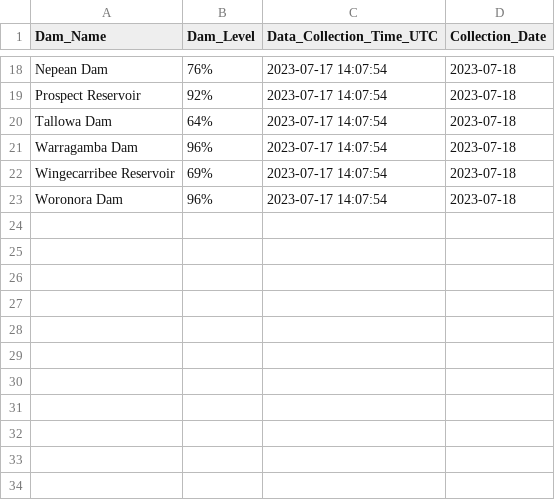
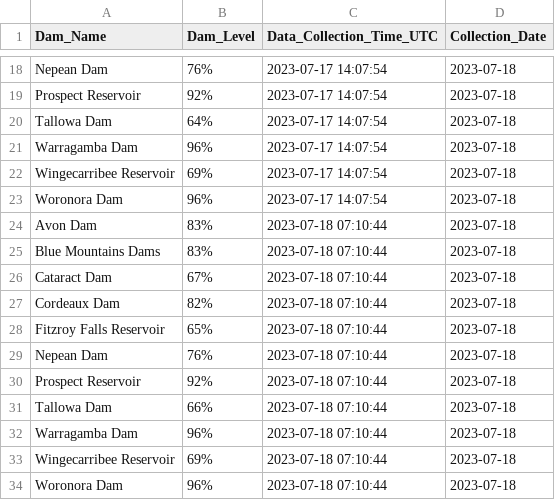
Before and after one commit to snazzyandy/Modelling-and-EDA, a CSV file: Greater_Sydney_Dam_Levels/Daily_Dam_Readings_Greater_Sydney.csv, drawn as a sheet; only a part is shown, gaps mark what is left out.

```diff
--- a/Greater_Sydney_Dam_Levels/Daily_Dam_Readings_Greater_Sydney.csv
+++ b/Greater_Sydney_Dam_Levels/Daily_Dam_Readings_Greater_Sydney.csv
@@ -23 +23,12 @@
 "Woronora Dam","96%","2023-07-17 14:07:54","2023-07-18"
+"Avon Dam","83%","2023-07-18 07:10:44","2023-07-18"
+"Blue Mountains Dams","83%","2023-07-18 07:10:44","2023-07-18"
+"Cataract Dam","67%","2023-07-18 07:10:44","2023-07-18"
+"Cordeaux Dam","82%","2023-07-18 07:10:44","2023-07-18"
+"Fitzroy Falls Reservoir","65%","2023-07-18 07:10:44","2023-07-18"
+"Nepean Dam","76%","2023-07-18 07:10:44","2023-07-18"
+"Prospect Reservoir","92%","2023-07-18 07:10:44","2023-07-18"
+"Tallowa Dam","66%","2023-07-18 07:10:44","2023-07-18"
+"Warragamba Dam","96%","2023-07-18 07:10:44","2023-07-18"
+"Wingecarribee Reservoir","69%","2023-07-18 07:10:44","2023-07-18"
+"Woronora Dam","96%","2023-07-18 07:10:44","2023-07-18"
```
Also changed, not shown: 1 other file.
